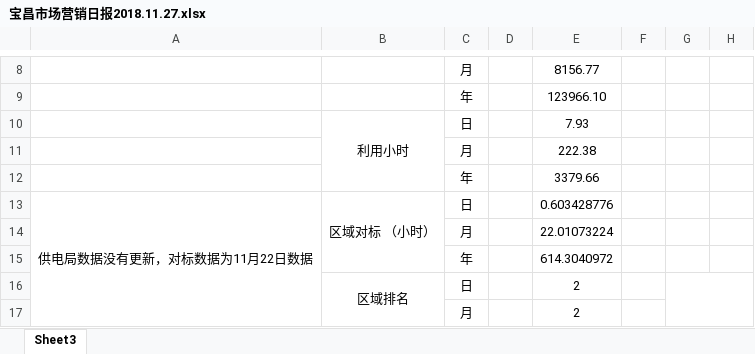
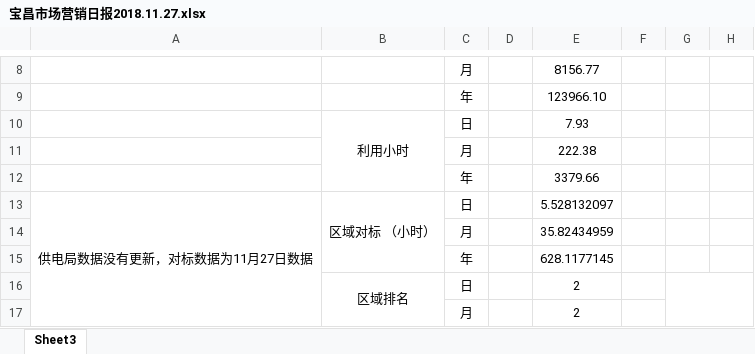
Before and after one commit to qweerer/PYthon_Study, an Excel workbook: 工作代码/每日报表/发送表/宝昌市场营销日报2018.11.27.xlsx, sheet Sheet3, drawn as a sheet; only a part is shown, gaps mark what is left out; values as stored, in another font and other column widths than the file's, no borders; the diff names each change by its address in the sheet, - before the commit and + after, or states it on an @@ line.

```diff
--- a/工作代码/每日报表/发送表/宝昌市场营销日报2018.11.27.xlsx (sheet Sheet3)
+++ b/工作代码/每日报表/发送表/宝昌市场营销日报2018.11.27.xlsx (sheet Sheet3)
-A13: 供电局数据没有更新，对标数据为11月22日数据
+A13: 供电局数据没有更新，对标数据为11月27日数据
-E13: 0.603428776
+E13: 5.528132097
-E14: 22.01073224
+E14: 35.82434959
-E15: 614.3040972
+E15: 628.1177145
```
Also changed, not shown: 工作代码/每日报表/以前文件/利用小时统计分析表2018.11.06.xlsx, 工作代码/每日报表/利用小时统计表.xlsx, 2 other files.
